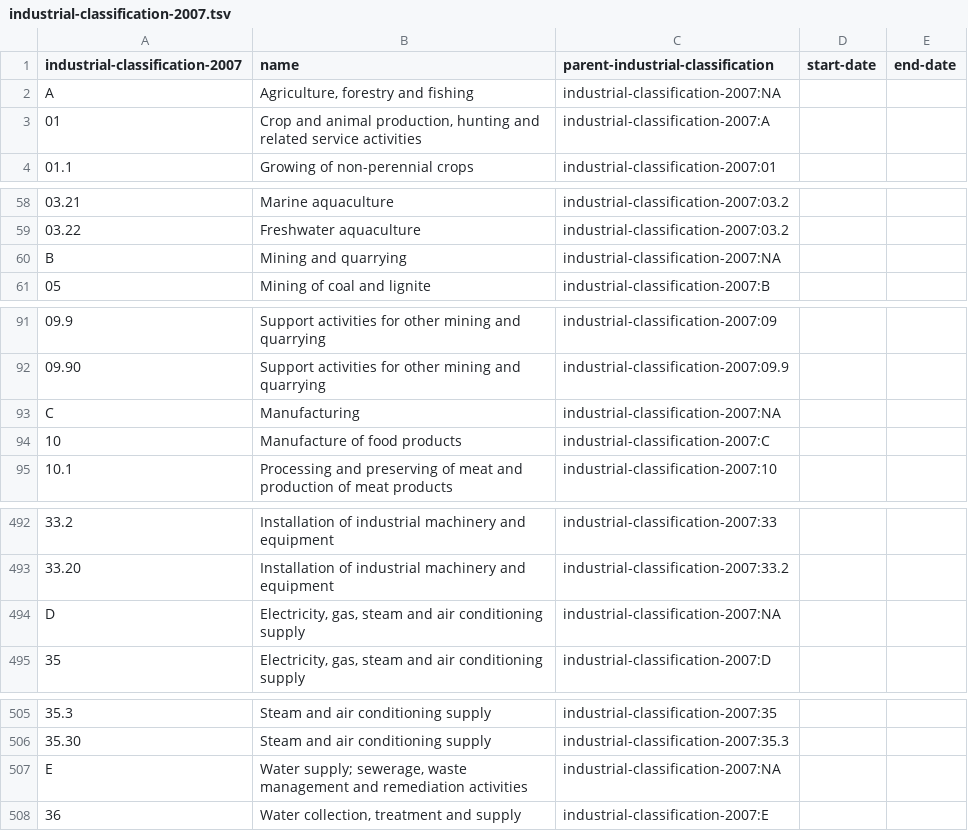
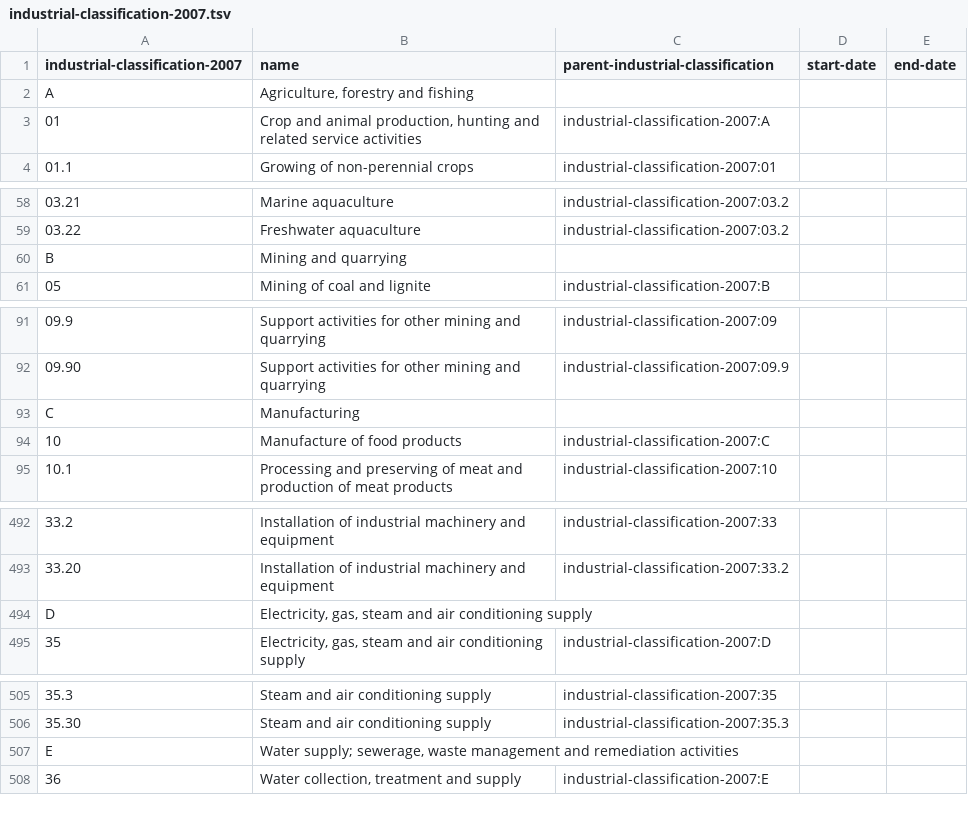
Before and after one commit to openregister/industrial-classification-data, a TSV file: data/industrial-classification-2007.tsv, drawn as a sheet; only a part is shown, gaps mark what is left out; the diff covers the shown part only.

Commit message:
Fix NAs in parent fields

```diff
--- a/data/industrial-classification-2007.tsv
+++ b/data/industrial-classification-2007.tsv
@@ -1,3 +1,3 @@
 industrial-classification-2007	name	parent-industrial-classification	start-date	end-date
-A	Agriculture, forestry and fishing	industrial-classification-2007:NA		
+A	Agriculture, forestry and fishing			
 01	Crop and animal production, hunting and related service activities	industrial-classification-2007:A		
@@ -59,3 +59,3 @@ A	Agriculture, forestry and fishing	industrial-classification-2007:NA
 03.22	Freshwater aquaculture	industrial-classification-2007:03.2		
-B	Mining and quarrying	industrial-classification-2007:NA		
+B	Mining and quarrying			
 05	Mining of coal and lignite	industrial-classification-2007:B		
@@ -92,3 +92,3 @@ B	Mining and quarrying	industrial-classification-2007:NA
 09.90	Support activities for other mining and quarrying	industrial-classification-2007:09.9		
-C	Manufacturing	industrial-classification-2007:NA		
+C	Manufacturing			
 10	Manufacture of food products	industrial-classification-2007:C		
@@ -493,3 +493,3 @@ C	Manufacturing	industrial-classification-2007:NA
 33.20	Installation of industrial machinery and equipment	industrial-classification-2007:33.2		
-D	Electricity, gas, steam and air conditioning supply	industrial-classification-2007:NA		
+D	Electricity, gas, steam and air conditioning supply			
 35	Electricity, gas, steam and air conditioning supply	industrial-classification-2007:D		
@@ -506,3 +506,3 @@ D	Electricity, gas, steam and air conditioning supply	industrial-classification-
 35.30	Steam and air conditioning supply	industrial-classification-2007:35.3		
-E	Water supply; sewerage, waste management and remediation activities	industrial-classification-2007:NA		
+E	Water supply; sewerage, waste management and remediation activities			
 36	Water collection, treatment and supply	industrial-classification-2007:E		
```
Also changed, not shown: 16 edited cells elsewhere in this file, data/industrial-classification-2003.tsv, 2 other files.
